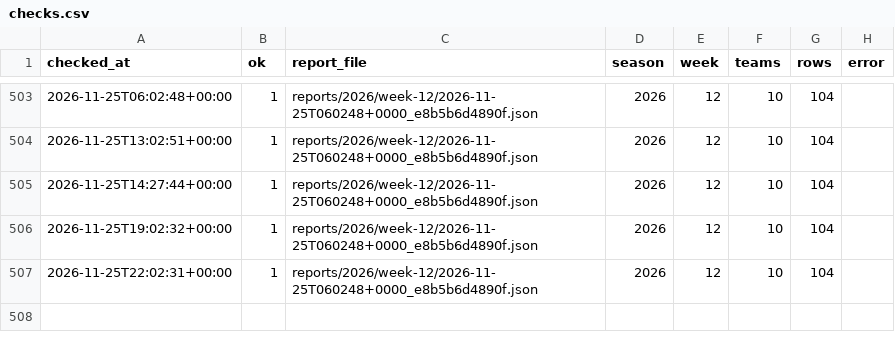
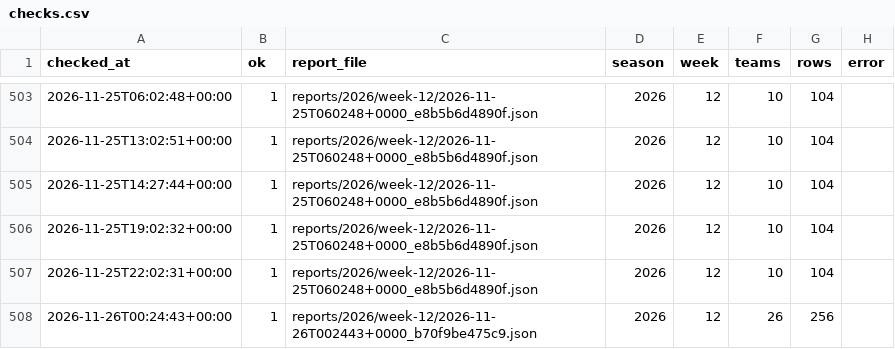
Before and after one commit to niksmdmarketing/NFLFutures, a CSV file: checks.csv, drawn as a sheet; only a part is shown, gaps mark what is left out.

```diff
--- a/checks.csv
+++ b/checks.csv
@@ -507 +507,2 @@ checked_at,ok,report_file,season,week,teams,rows,error
 2026-11-25T22:02:31+00:00,1,reports/2026/week-12/2026-11-25T060248+0000_e8b5b6d4890f.json,2026,12,10,104,
+2026-11-26T00:24:43+00:00,1,reports/2026/week-12/2026-11-26T002443+0000_b70f9be475c9.json,2026,12,26,256,
```
Also changed, not shown: 4 other files.
